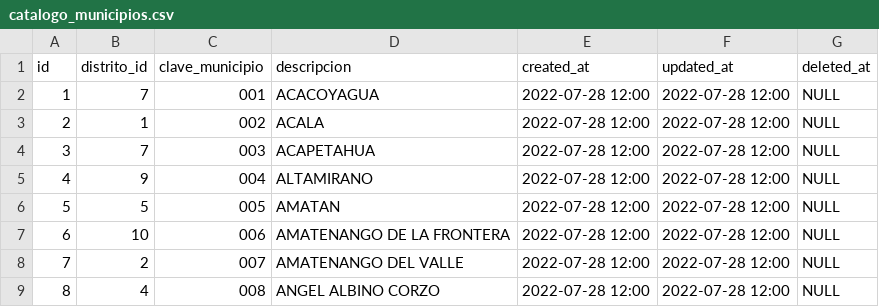
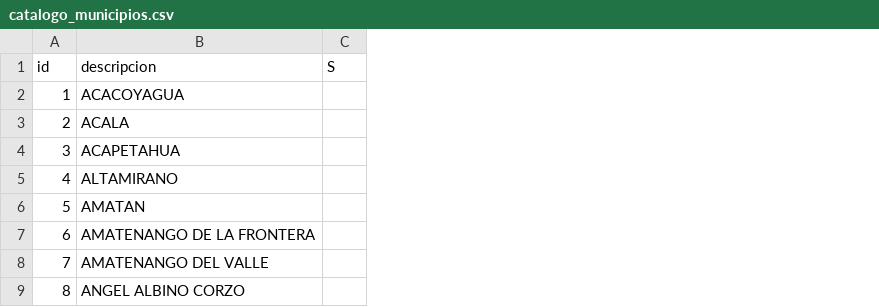
Before and after one commit to XXAI/Q1, a CSV file: storage/app/seeds/catalogo_municipios.csv, drawn as a sheet; only a part is shown; removed rows and columns are numbered as before the commit, all else as after; the diff names each change by its address in the sheet, - before the commit and + after, or states it on an @@ line.

```diff
--- a/storage/app/seeds/catalogo_municipios.csv
+++ b/storage/app/seeds/catalogo_municipios.csv
-column B (distrito_id), rows 2-9: 7 | 1 | 7 | 9 | 5 | 10 | 2 | 4
-column C (clave_municipio), rows 2-9: 001 | 002 | 003 | 004 | 005 | 006 | 007 | 008
-column E (created_at), rows 2-9: all 2022-07-28 12:00
-column F (updated_at), rows 2-9: all 2022-07-28 12:00
-column G (deleted_at), rows 2-9: all NULL
+column C (S), empty
```
Also changed, not shown: 26 other files.
